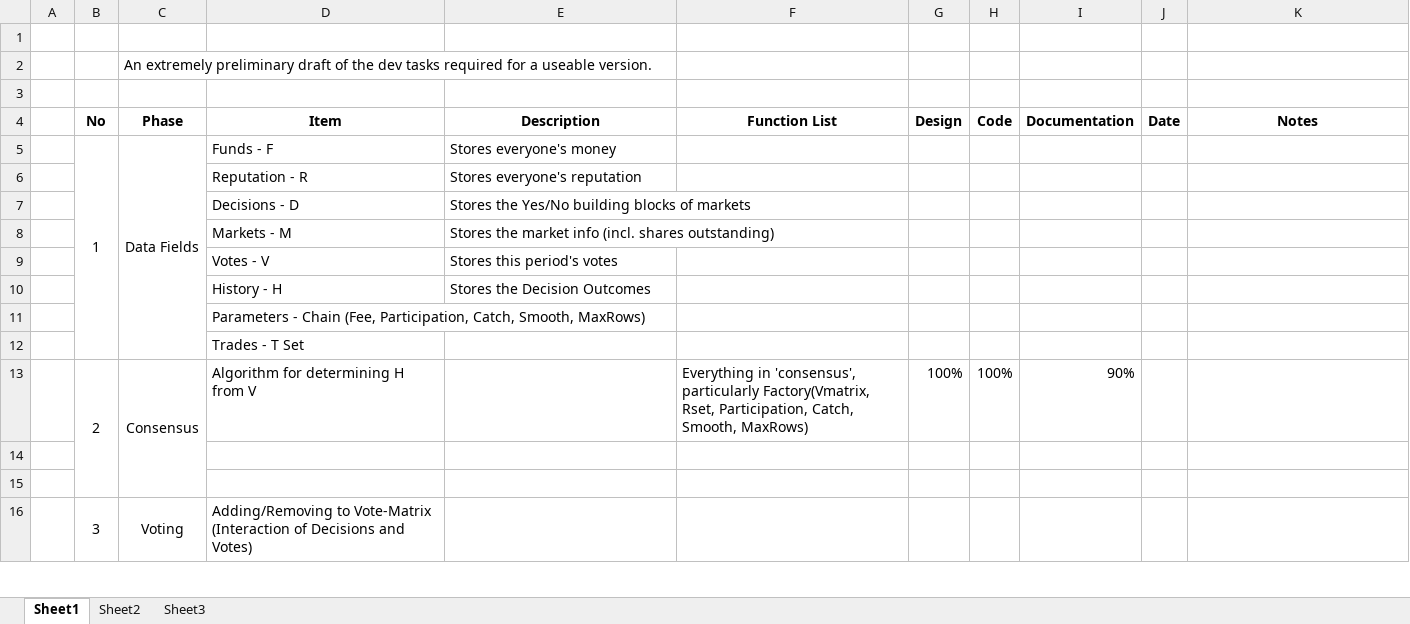
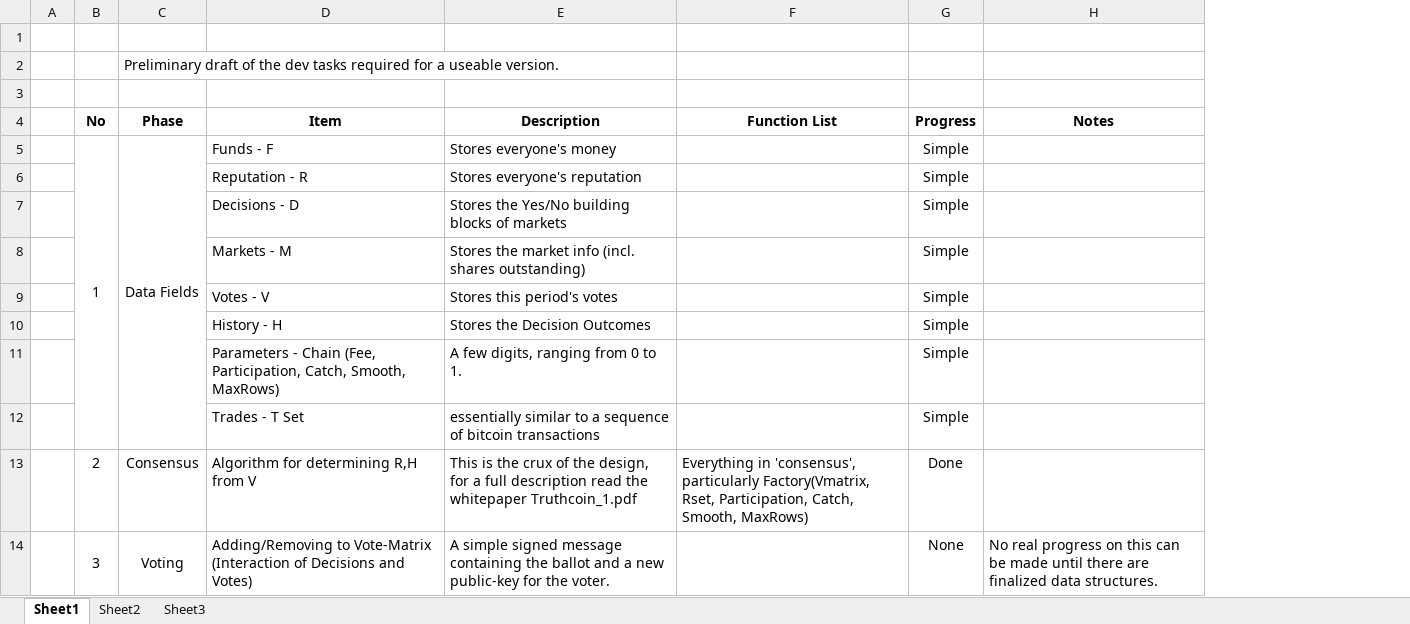
Before and after one commit to psztorc/Truthcoin, an Excel workbook: docs/Development Plans/Roadmap.xlsx, sheet Sheet1, drawn as a sheet; only a part is shown; values as stored, in another font and other column widths than the file's, no borders; removed rows and columns are numbered as before the commit, all else as after; the diff covers the shown part only; the diff names each change by its address in the sheet, - before the commit and + after, or states it on an @@ line.

Commit message:
ReadMe Update

```diff
--- a/docs/Development Plans/Roadmap.xlsx (sheet Sheet1)
+++ b/docs/Development Plans/Roadmap.xlsx (sheet Sheet1)
-column G (Design), row 13: 100%
-column H (Code), row 13: 100%
-column I (Documentation), row 13: 90%
-column J (Date), empty
+column G (Progress), rows 5-14: Simple | Simple | Simple | Simple | Simple | Simple | Simple | Simple | Done | None
-C2 (Phase): An extremely preliminary draft of…
+C2 (Phase): Preliminary draft of…
-E11 (Description): (empty)
+E11 (Description): A few digits, ranging from 0 to 1.
-E12 (Description): (empty)
+E12 (Description): essentially similar to a sequence of bitcoin transactions
-B13:B15 merged
-C13:C15 merged
-D13 (Item): Algorithm for determining H from V
+D13 (Item): Algorithm for determining R,H from V
-E13 (Description): (empty)
+E13 (Description): This is the crux of the design, for a full description read the whitepaper Truthcoin_1.pdf
-row 14: (empty)
-row 15: (empty)
-E14 (Description): (empty)
+E14 (Description): A simple signed message containing the ballot and a new public-key for the voter.
-H14 (Notes): (empty)
+H14 (Notes): No real progress on this can be made until there are finalized data structures.
```
Also changed, not shown: 1 added row, 3 removed rows and 20 edited cells elsewhere in this sheet, 1 other file.
